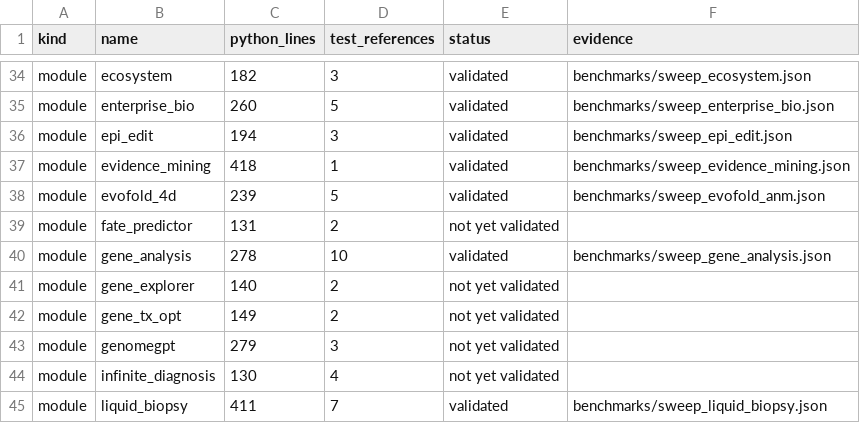
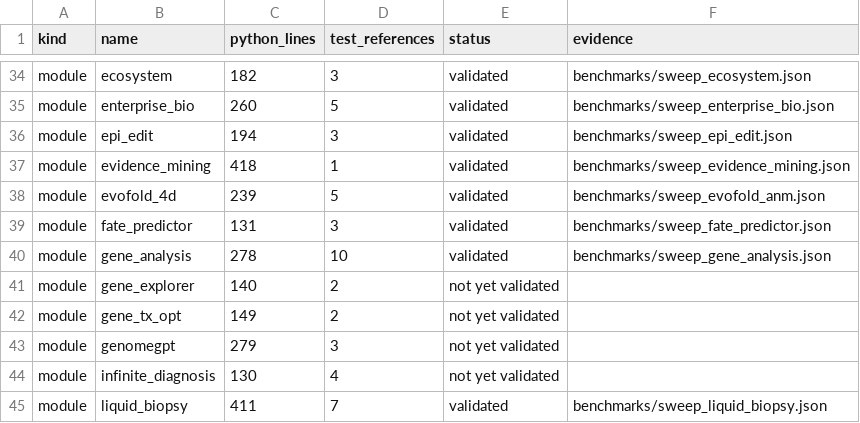
Before and after one commit to uditakankananonononono/mega27-01-sugarcode-realdata-validation, a TSV file: manifests/module_inventory.tsv, drawn as a sheet; only a part is shown, gaps mark what is left out.

```diff
--- a/manifests/module_inventory.tsv
+++ b/manifests/module_inventory.tsv
@@ -38,3 +38,3 @@ module	evidence_mining	418	1	validated	benchmarks/sweep_evidence_mining.json
 module	evofold_4d	239	5	validated	benchmarks/sweep_evofold_anm.json
-module	fate_predictor	131	2	not yet validated	
+module	fate_predictor	131	3	validated	benchmarks/sweep_fate_predictor.json
 module	gene_analysis	278	10	validated	benchmarks/sweep_gene_analysis.json
```
Also changed, not shown: manifests/accessions.tsv, 6 other files.
